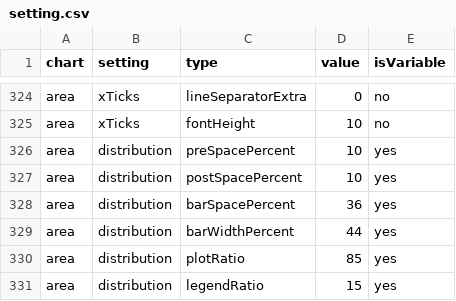
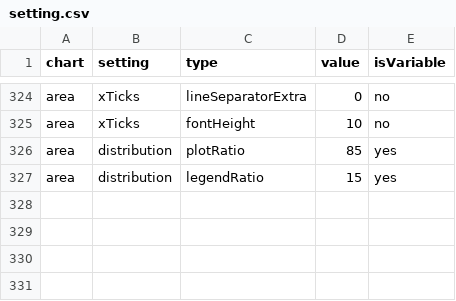
Before and after one commit to ikamyx/CanadianEnergyOutlook, a CSV file: data/setting.csv, drawn as a sheet; only a part is shown, gaps mark what is left out.

```diff
--- a/data/setting.csv
+++ b/data/setting.csv
@@ -325,6 +325,2 @@ area,xTicks,lineSeparatorExtra,0,no
 area,xTicks,fontHeight,10,no
-area,distribution,preSpacePercent,10,yes
-area,distribution,postSpacePercent,10,yes
-area,distribution,barSpacePercent,36,yes
-area,distribution,barWidthPercent,44,yes
 area,distribution,plotRatio,85,yes
```
Also changed, not shown: 2 other files.
